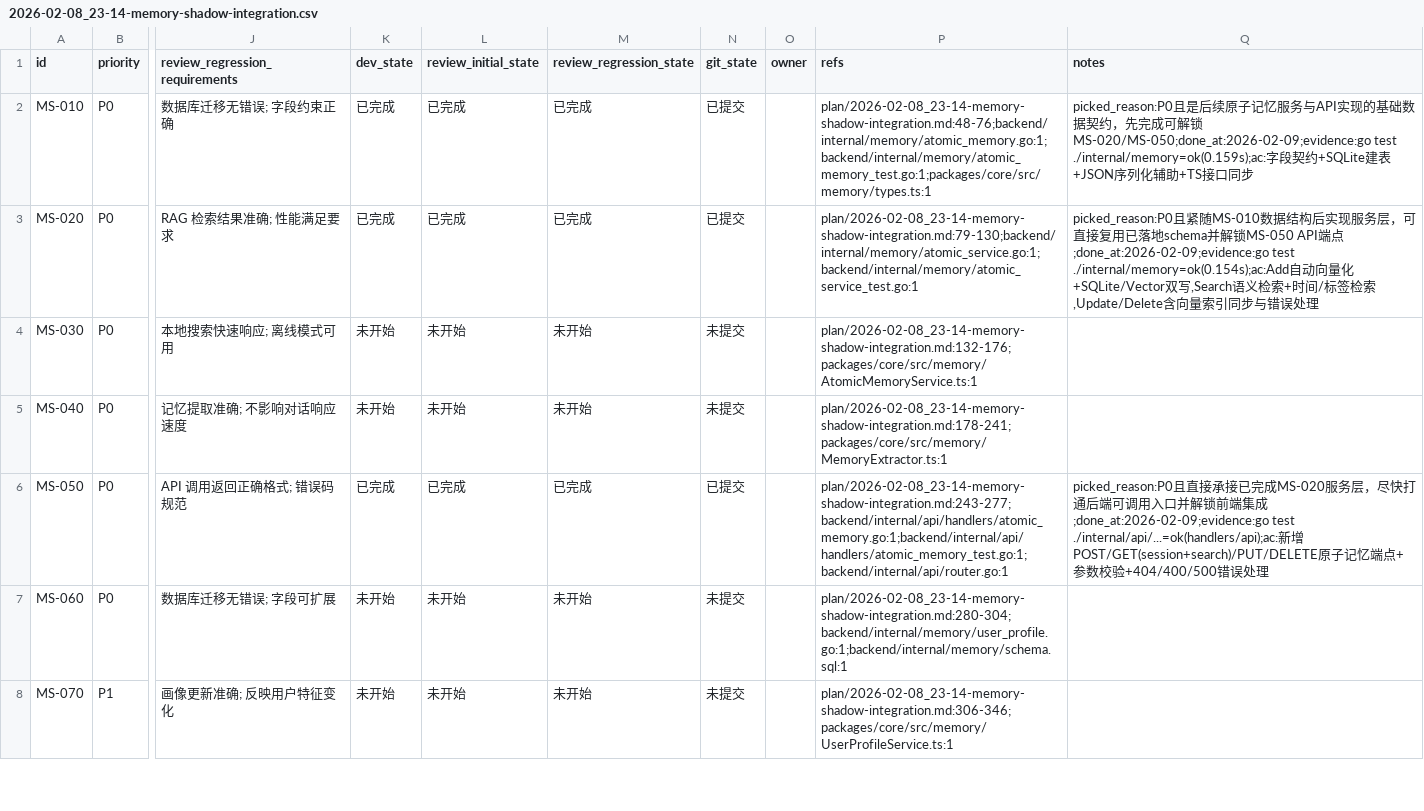
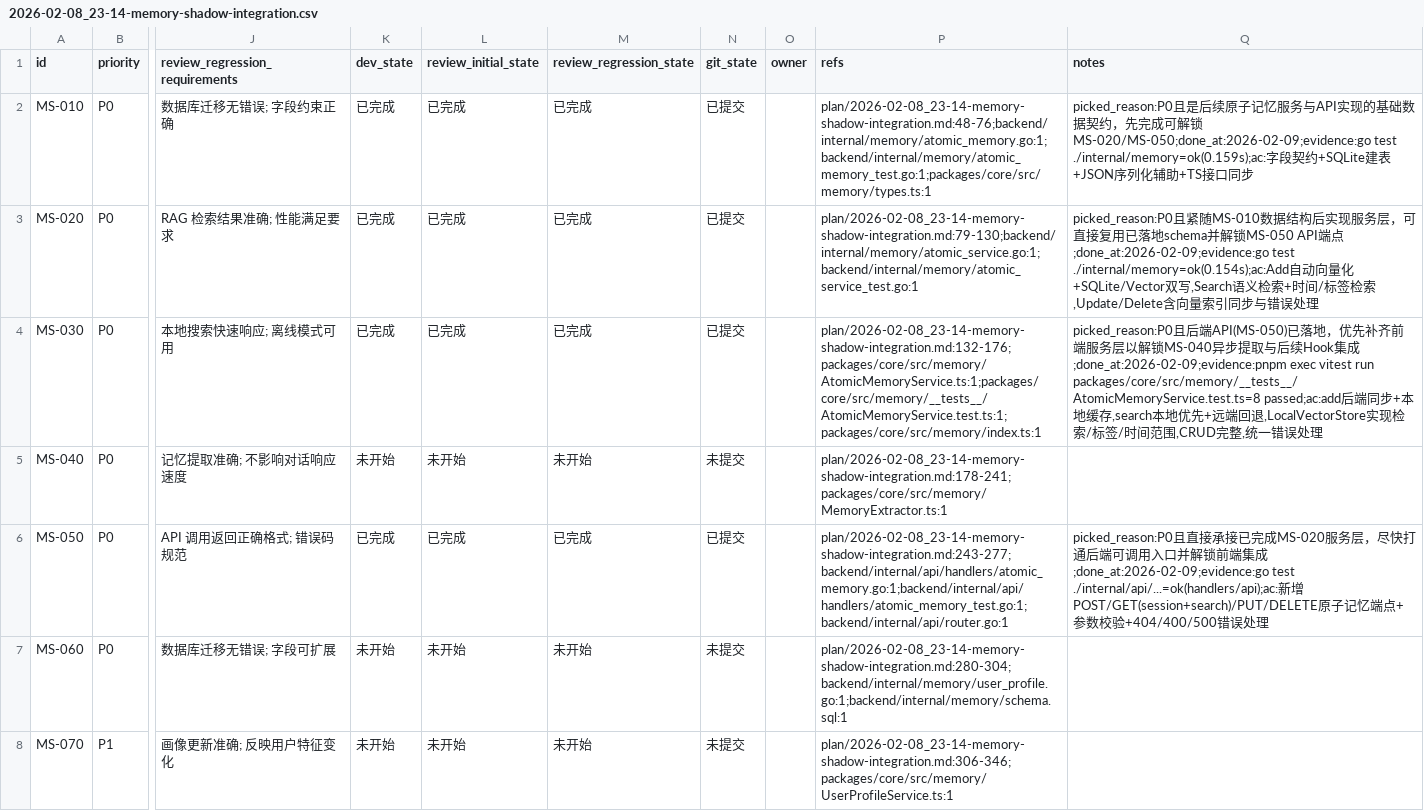
Before and after one commit to XingLingQAQ/Codeflow, a CSV file: issues/2026-02-08_23-14-memory-shadow-integration.csv, drawn as a sheet; only a part is shown, gaps mark what is left out; the diff names each change by its address in the sheet, - before the commit and + after, or states it on an @@ line.

```diff
--- a/issues/2026-02-08_23-14-memory-shadow-integration.csv
+++ b/issues/2026-02-08_23-14-memory-shadow-integration.csv
-K4 (dev_state): 未开始
+K4 (dev_state): 已完成
-L4 (review_initial_state): 未开始
+L4 (review_initial_state): 已完成
-M4 (review_regression_state): 未开始
+M4 (review_regression_state): 已完成
-N4 (git_state): 未提交
+N4 (git_state): 已提交
-P4 (refs): plan/2026-02-08_23-14-memory-shadow-integration.md:132-176;packages/core/src/memory/AtomicMemoryService.ts:1
+P4 (refs): plan/2026-02-08_23-14-memory-shadow-integration.md:132-176;packages/core/src/memory/AtomicMemoryService.ts:1;packages/core/src/memory/__tests__/AtomicMemoryService.test.ts:1;packages/core/src/memory/index.ts:1
-Q4 (notes): (empty)
+Q4 (notes): picked_reason:P0且后端API(MS-050)已落地，优先补齐前端服务层以解锁MS-040异步提取与后续Hook集成;done_at:2026-02-09;evidence:pnpm exec vitest run packages/core/src/memory/__tests__/AtomicMemoryService.test.ts=8 passed;ac:add后端同步+本地缓存,search本地优先+远端回退,LocalVectorStore实现检索/标签/时间范围,CRUD完整,统一错误处理
```
Also changed, not shown: 3 other files.
